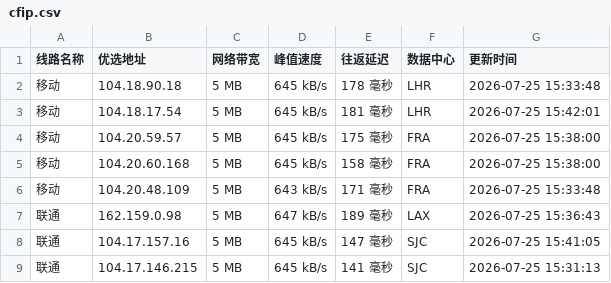
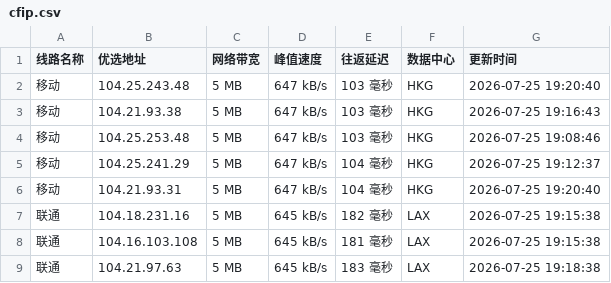
Before and after one commit to weizhe940605/cfipv4db, a CSV file: cfip.csv, drawn as a sheet; only a part is shown; the diff covers the shown part only.

```diff
--- a/cfip.csv
+++ b/cfip.csv
@@ -1,9 +1,9 @@
 线路名称,优选地址,网络带宽,峰值速度,往返延迟,数据中心,更新时间
-移动,104.18.90.18,5 MB,645 kB/s,178 毫秒,LHR,2026-07-25 15:33:48
-移动,104.18.17.54,5 MB,645 kB/s,181 毫秒,LHR,2026-07-25 15:42:01
-移动,104.20.59.57,5 MB,645 kB/s,175 毫秒,FRA,2026-07-25 15:38:00
-移动,104.20.60.168,5 MB,645 kB/s,158 毫秒,FRA,2026-07-25 15:38:00
-移动,104.20.48.109,5 MB,643 kB/s,171 毫秒,FRA,2026-07-25 15:33:48
-联通,162.159.0.98,5 MB,647 kB/s,189 毫秒,LAX,2026-07-25 15:36:43
-联通,104.17.157.16,5 MB,645 kB/s,147 毫秒,SJC,2026-07-25 15:41:05
-联通,104.17.146.215,5 MB,645 kB/s,141 毫秒,SJC,2026-07-25 15:31:13
+移动,104.25.243.48,5 MB,647 kB/s,103 毫秒,HKG,2026-07-25 19:20:40
+移动,104.21.93.38,5 MB,647 kB/s,103 毫秒,HKG,2026-07-25 19:16:43
+移动,104.25.253.48,5 MB,647 kB/s,103 毫秒,HKG,2026-07-25 19:08:46
+移动,104.25.241.29,5 MB,647 kB/s,104 毫秒,HKG,2026-07-25 19:12:37
+移动,104.21.93.31,5 MB,647 kB/s,104 毫秒,HKG,2026-07-25 19:20:40
+联通,104.18.231.16,5 MB,645 kB/s,182 毫秒,LAX,2026-07-25 19:15:38
+联通,104.16.103.108,5 MB,645 kB/s,181 毫秒,LAX,2026-07-25 19:15:38
+联通,104.21.97.63,5 MB,645 kB/s,183 毫秒,LAX,2026-07-25 19:18:38
```
Also changed, not shown: 23 edited cells elsewhere in this file, 1 other file.
